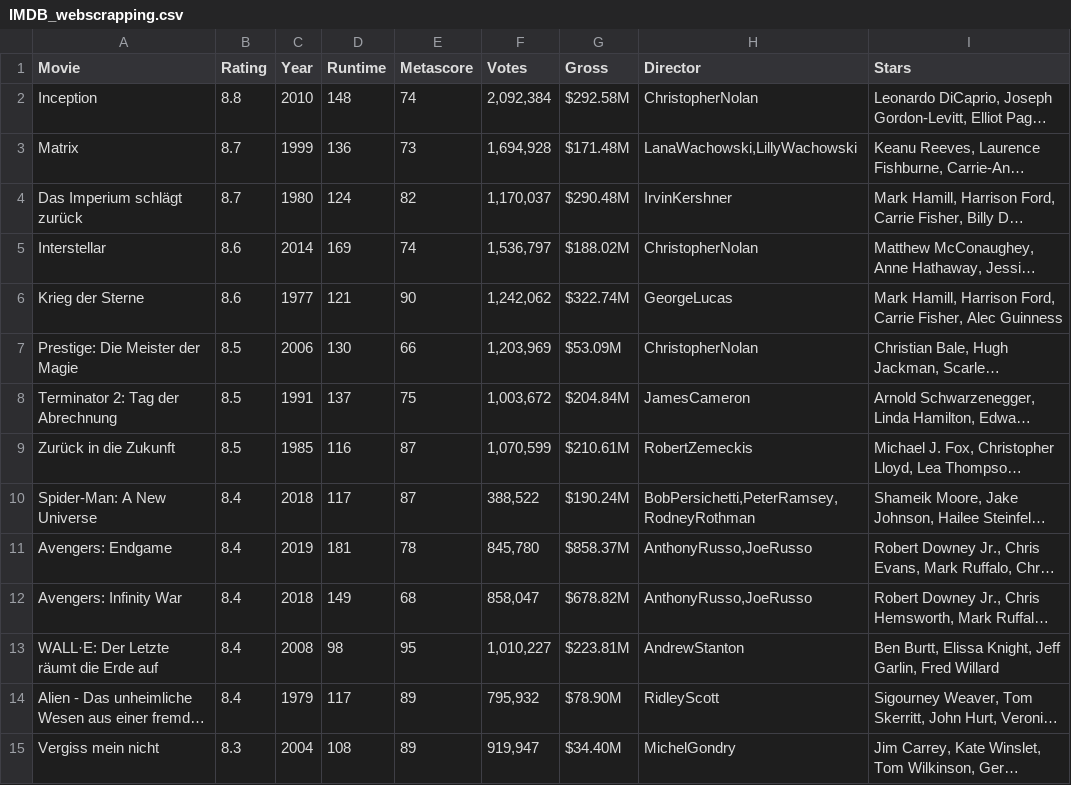
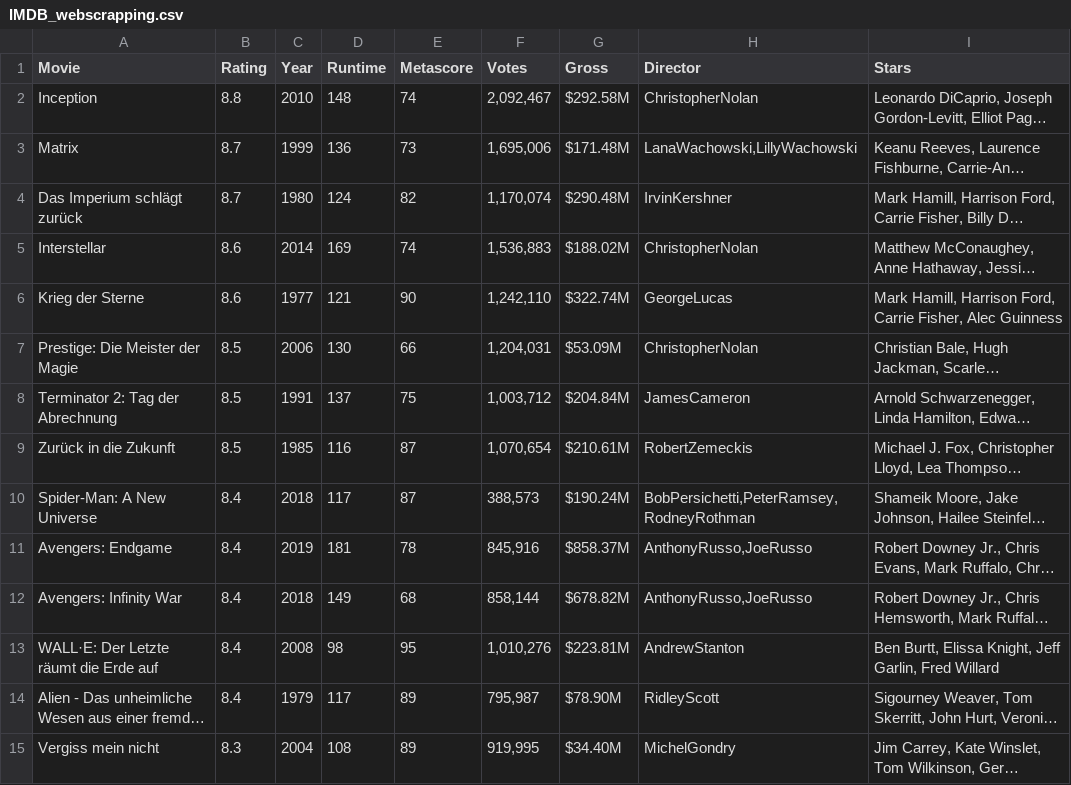
Before and after one commit to Pathi-rao/AI, a CSV file: M1_Python/d10_Movie Challenge/IMDB_webscrapping.csv, drawn as a sheet; only a part is shown; long unchanged cells end in …; the diff covers the shown part only; the diff names each change by its address in the sheet, - before the commit and + after, or states it on an @@ line.

Commit message:
update on webscrapping

```diff
--- a/M1_Python/d10_Movie Challenge/IMDB_webscrapping.csv
+++ b/M1_Python/d10_Movie Challenge/IMDB_webscrapping.csv
-F2 (Votes): 2,092,384
+F2 (Votes): 2,092,467
-F3 (Votes): 1,694,928
+F3 (Votes): 1,695,006
-F4 (Votes): 1,170,037
+F4 (Votes): 1,170,074
-F5 (Votes): 1,536,797
+F5 (Votes): 1,536,883
-F6 (Votes): 1,242,062
+F6 (Votes): 1,242,110
-F7 (Votes): 1,203,969
+F7 (Votes): 1,204,031
-F8 (Votes): 1,003,672
+F8 (Votes): 1,003,712
-F9 (Votes): 1,070,599
+F9 (Votes): 1,070,654
-F10 (Votes): 388,522
+F10 (Votes): 388,573
-F11 (Votes): 845,780
+F11 (Votes): 845,916
-F12 (Votes): 858,047
+F12 (Votes): 858,144
-F13 (Votes): 1,010,227
+F13 (Votes): 1,010,276
-F14 (Votes): 795,932
+F14 (Votes): 795,987
-F15 (Votes): 919,947
+F15 (Votes): 919,995
```
Also changed, not shown: 41 edited cells elsewhere in this file, 1 other file.
